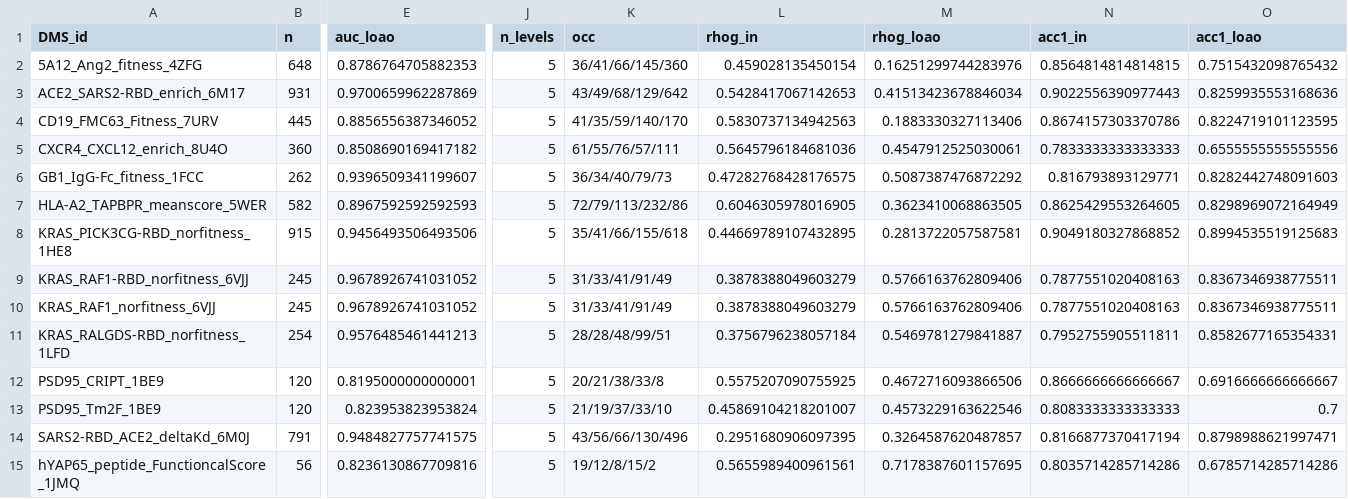
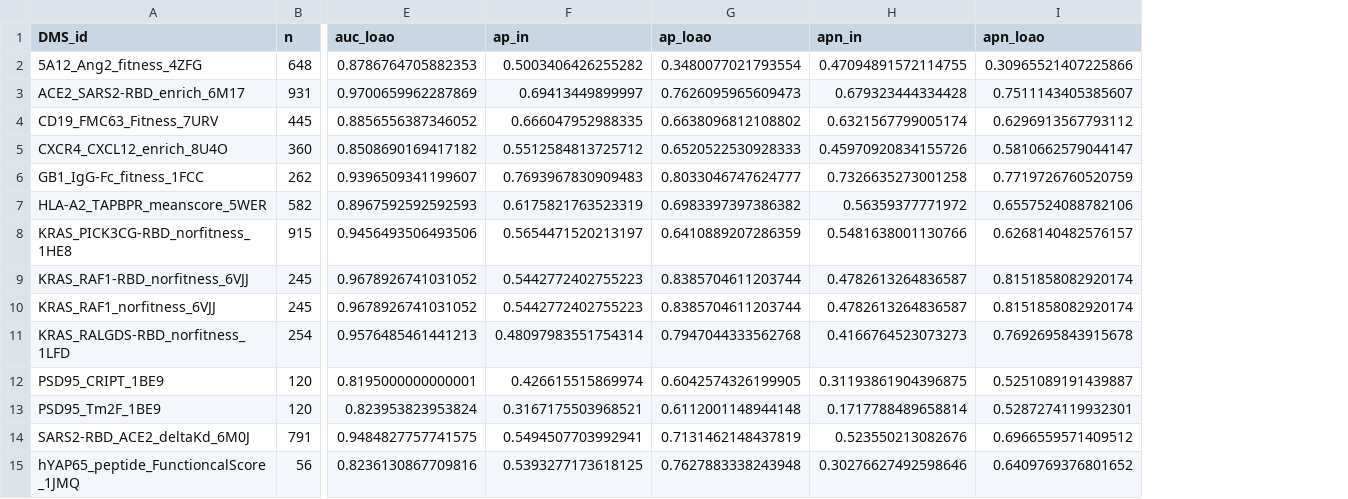
Before and after one commit to jingweio/ProteinTTT, a CSV file: workstation-records/mutation-landscape-TTT/data/ga2_encoder_probe.csv, drawn as a sheet; only a part is shown, gaps mark what is left out; removed rows and columns are numbered as before the commit, all else as after; the diff names each change by its address in the sheet, - before the commit and + after, or states it on an @@ line.

```diff
--- a/workstation-records/mutation-landscape-TTT/data/ga2_encoder_probe.csv
+++ b/workstation-records/mutation-landscape-TTT/data/ga2_encoder_probe.csv
+column F (ap_in), rows 2-15: 0.5003406426255282 | 0.69413449899997 | 0.666047952988335 | 0.5512584813725712 | 0.7693967830909483 | 0.6175821763523319 | 0.5654471520213197 | 0.5442772402755223 | 0.5442772402755223 | 0.48097983551754314 | 0.426615515869974 | 0.3167175503968521 | 0.5494507703992941 | 0.5393277173618125
+column G (ap_loao), rows 2-15: 0.3480077021793554 | 0.7626095965609473 | 0.6638096812108802 | 0.6520522530928333 | 0.8033046747624777 | 0.6983397397386382 | 0.6410889207286359 | 0.8385704611203744 | 0.8385704611203744 | 0.7947044333562768 | 0.6042574326199905 | 0.6112001148944148 | 0.7131462148437819 | 0.7627883338243948
+column H (apn_in), rows 2-15: 0.47094891572114755 | 0.679323444334428 | 0.6321567799005174 | 0.45970920834155726 | 0.7326635273001258 | 0.56359377771972 | 0.5481638001130766 | 0.4782613264836587 | 0.4782613264836587 | 0.4166764523073273 | 0.31193861904396875 | 0.1717788489658814 | 0.523550213082676 | 0.30276627492598646
+column I (apn_loao), rows 2-15: 0.30965521407225866 | 0.7511143405385607 | 0.6296913567793112 | 0.5810662579044147 | 0.7719726760520759 | 0.6557524088782106 | 0.6268140482576157 | 0.8151858082920174 | 0.8151858082920174 | 0.7692695843915678 | 0.5251089191439887 | 0.5287274119932301 | 0.6966559571409512 | 0.6409769376801652
-column J (n_levels), rows 2-15: all 5
-column K (occ), rows 2-15: 36/41/66/145/360 | 43/49/68/129/642 | 41/35/59/140/170 | 61/55/76/57/111 | 36/34/40/79/73 | 72/79/113/232/86 | 35/41/66/155/618 | 31/33/41/91/49 | 31/33/41/91/49 | 28/28/48/99/51 | 20/21/38/33/8 | 21/19/37/33/10 | 43/56/66/130/496 | 19/12/8/15/2
-column L (rhog_in), rows 2-15: 0.459028135450154 | 0.5428417067142653 | 0.5830737134942563 | 0.5645796184681036 | 0.47282768428176575 | 0.6046305978016905 | 0.44669789107432895 | 0.3878388049603279 | 0.3878388049603279 | 0.3756796238057184 | 0.5575207090755925 | 0.45869104218201007 | 0.2951680906097395 | 0.5655989400961561
-column M (rhog_loao), rows 2-15: 0.16251299744283976 | 0.41513423678846034 | 0.1883330327113406 | 0.4547912525030061 | 0.5087387476872292 | 0.3623410068863505 | 0.2813722057587581 | 0.5766163762809406 | 0.5766163762809406 | 0.5469781279841887 | 0.4672716093866506 | 0.4573229163622546 | 0.3264587620487857 | 0.7178387601157695
-column N (acc1_in), rows 2-15: 0.8564814814814815 | 0.9022556390977443 | 0.8674157303370786 | 0.7833333333333333 | 0.816793893129771 | 0.8625429553264605 | 0.9049180327868852 | 0.7877551020408163 | 0.7877551020408163 | 0.7952755905511811 | 0.8666666666666667 | 0.8083333333333333 | 0.8166877370417194 | 0.8035714285714286
-column O (acc1_loao), rows 2-15: 0.7515432098765432 | 0.8259935553168636 | 0.8224719101123595 | 0.6555555555555556 | 0.8282442748091603 | 0.8298969072164949 | 0.8994535519125683 | 0.8367346938775511 | 0.8367346938775511 | 0.8582677165354331 | 0.6916666666666667 | 0.7 | 0.8798988621997471 | 0.6785714285714286
```
Also changed, not shown: 2 other files.
